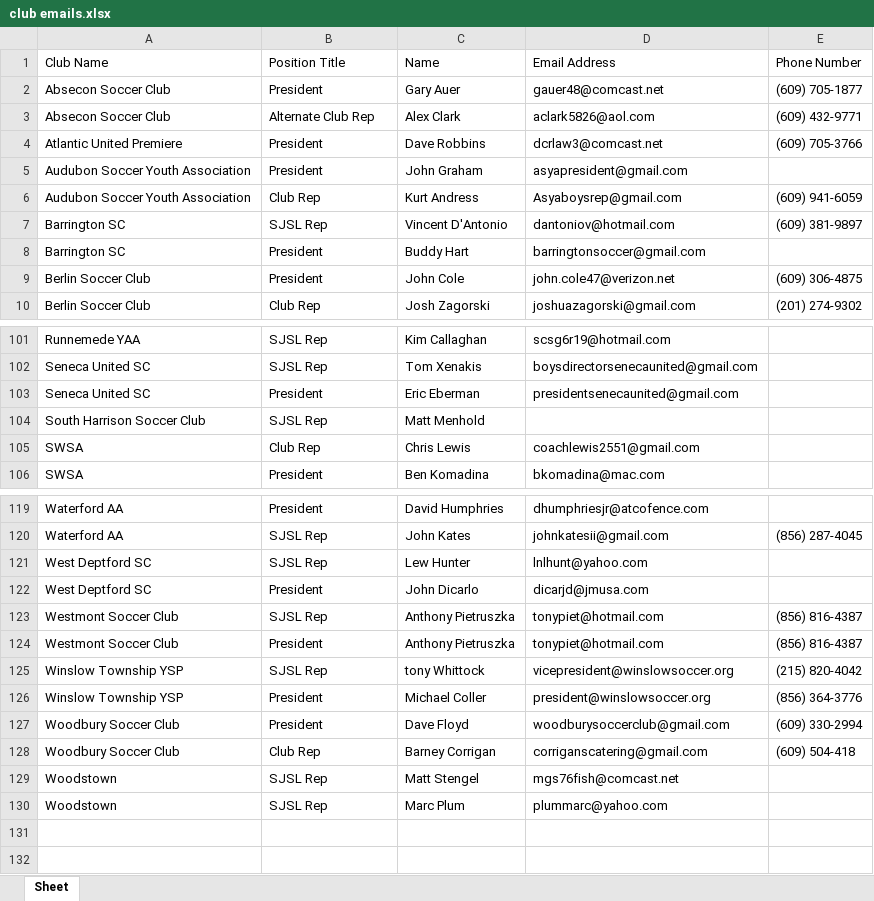
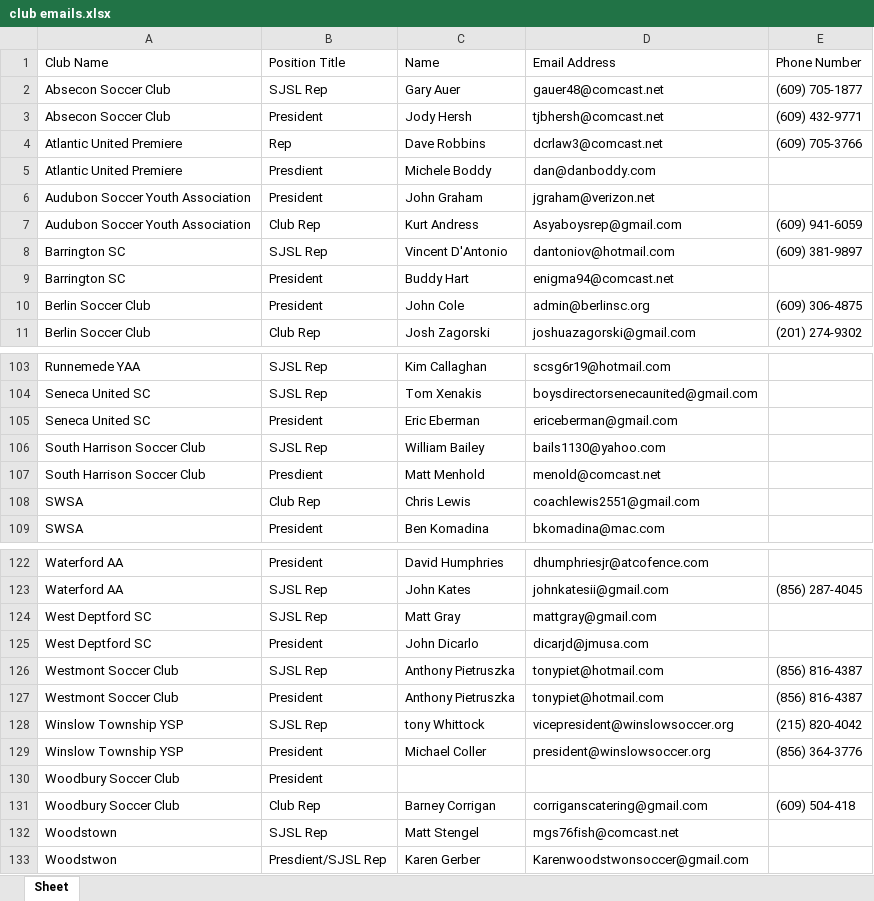
Before and after one commit to SJSLORG/sjsl, an Excel workbook: site/assets/club emails.xlsx, sheet Sheet, drawn as a sheet; only a part is shown, gaps mark what is left out; values as stored, in another font and other column widths than the file's, no cell formats; removed rows and columns are numbered as before the commit, all else as after; the diff covers the shown part only; the diff names each change by its address in the sheet, - before the commit and + after, or states it on an @@ line.

```diff
--- a/site/assets/club emails.xlsx (sheet Sheet)
+++ b/site/assets/club emails.xlsx (sheet Sheet)
-B2 (Position Title): President
+B2 (Position Title): SJSL Rep
-row 3: Absecon Soccer Club | Alternate Club Rep | Alex Clark | aclark5826@aol.com | (609) 432-9771
+row 3: Absecon Soccer Club | President | Jody Hersh | tjbhersh@comcast.net | (609) 432-9771
-B4 (Position Title): President
+B4 (Position Title): Rep
+row 5: Atlantic United Premiere | Presdient | Michele Boddy | dan@danboddy.com
-D6 (Email Address): asyapresident@gmail.com
+D6 (Email Address): jgraham@verizon.net
-D9 (Email Address): barringtonsoccer@gmail.com
+D9 (Email Address): enigma94@comcast.net
-D10 (Email Address): john.cole47@verizon.net
+D10 (Email Address): admin@berlinsc.org
-D105 (Email Address): presidentsenecaunited@gmail.com
+D105 (Email Address): ericeberman@gmail.com
+row 106: South Harrison Soccer Club | SJSL Rep | William Bailey | bails1130@yahoo.com
-B107 (Position Title): SJSL Rep
+B107 (Position Title): Presdient
-D107 (Email Address): (empty)
+D107 (Email Address): menold@comcast.net
-C124 (Name): Lew Hunter
+C124 (Name): Matt Gray
-D124 (Email Address): lnlhunt@yahoo.com
+D124 (Email Address): mattgray@gmail.com
-row 127: Woodbury Soccer Club | President | Dave Floyd | woodburysoccerclub@gmail.com | (609) 330-2994
+row 130: Woodbury Soccer Club | President
-row 130: Woodstown | SJSL Rep | Marc Plum | plummarc@yahoo.com
+row 133: Woodstwon | Presdient/SJSL Rep | Karen Gerber | Karenwoodstwonsoccer@gmail.com
```
Also changed, not shown: 10 added rows, 9 removed rows and 34 edited cells elsewhere in this sheet, cell formats, 6 other files.
